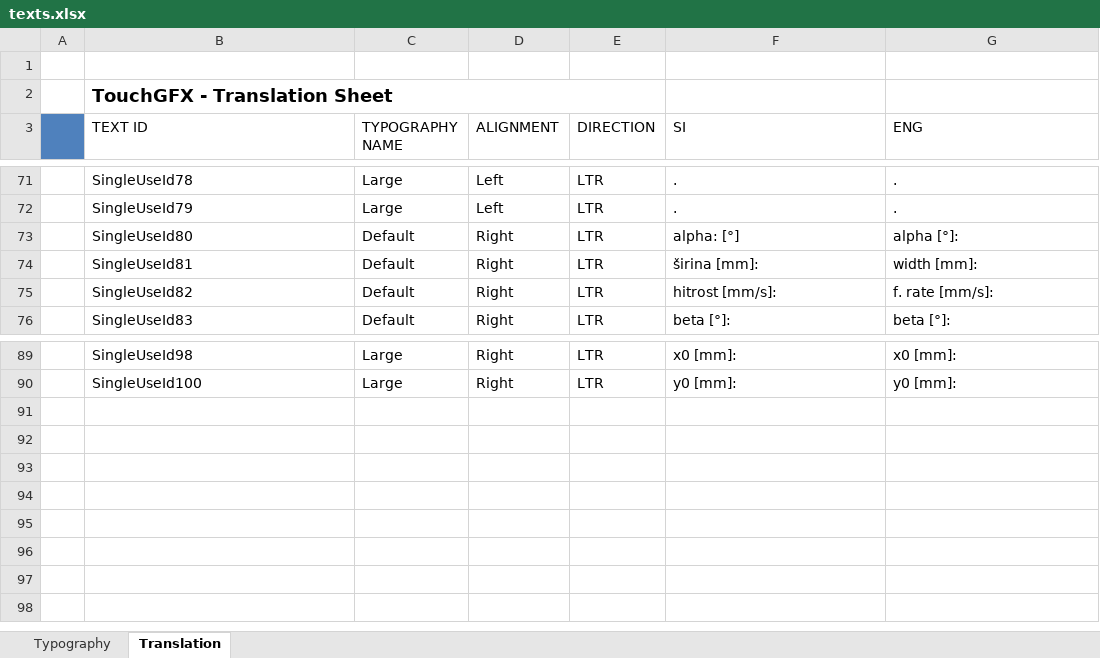
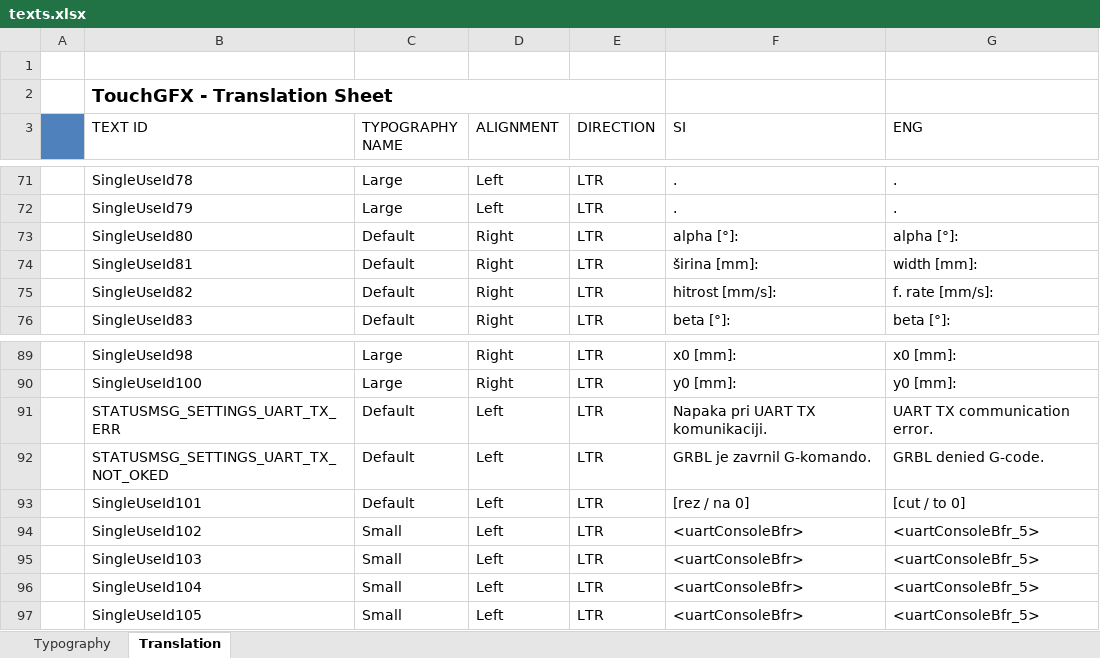
Before and after one commit to joej970/RezalniSistemV2, an Excel workbook: TouchGFX/assets/texts/texts.xlsx, sheet Translation, drawn as a sheet; only a part is shown, gaps mark what is left out; values as stored, in another font and other column widths than the file's, no borders; the diff names each change by its address in the sheet, - before the commit and + after, or states it on an @@ line.

```diff
--- a/TouchGFX/assets/texts/texts.xlsx (sheet Translation)
+++ b/TouchGFX/assets/texts/texts.xlsx (sheet Translation)
-F73 (SI): alpha: [°]
+F73 (SI): alpha [°]:
+row 91:  | STATUSMSG_SETTINGS_UART_TX_ERR | Default | Left | LTR | Napaka pri UART TX komunikaciji. | UART TX communication error.
+row 92:  | STATUSMSG_SETTINGS_UART_TX_NOT_OKED | Default | Left | LTR | GRBL je zavrnil G-komando. | GRBL denied G-code.
+row 93:  | SingleUseId101 | Default | Left | LTR | [rez / na 0] | [cut / to 0]
+row 94:  | SingleUseId102 | Small | Left | LTR | <uartConsoleBfr> | <uartConsoleBfr_5>
+row 95:  | SingleUseId103 | Small | Left | LTR | <uartConsoleBfr> | <uartConsoleBfr_5>
+row 96:  | SingleUseId104 | Small | Left | LTR | <uartConsoleBfr> | <uartConsoleBfr_5>
+row 97:  | SingleUseId105 | Small | Left | LTR | <uartConsoleBfr> | <uartConsoleBfr_5>
```
Also changed, not shown: sheet Typography, 35 other files.
